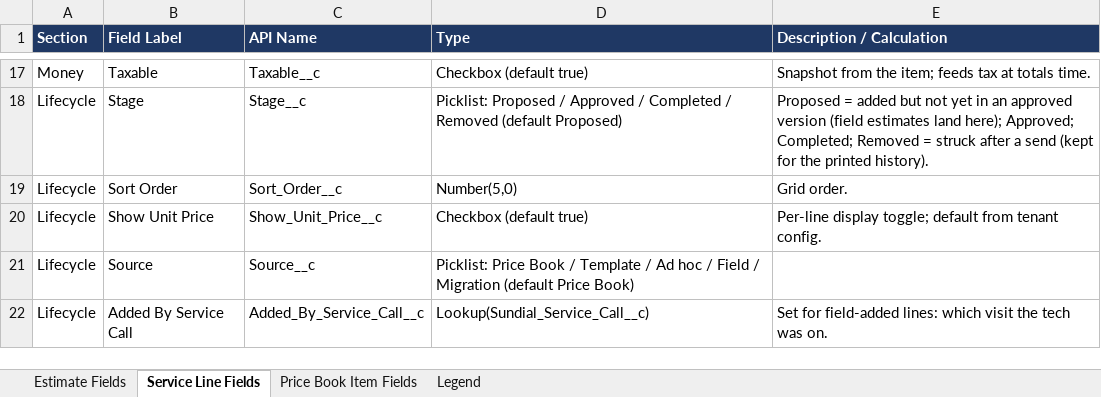
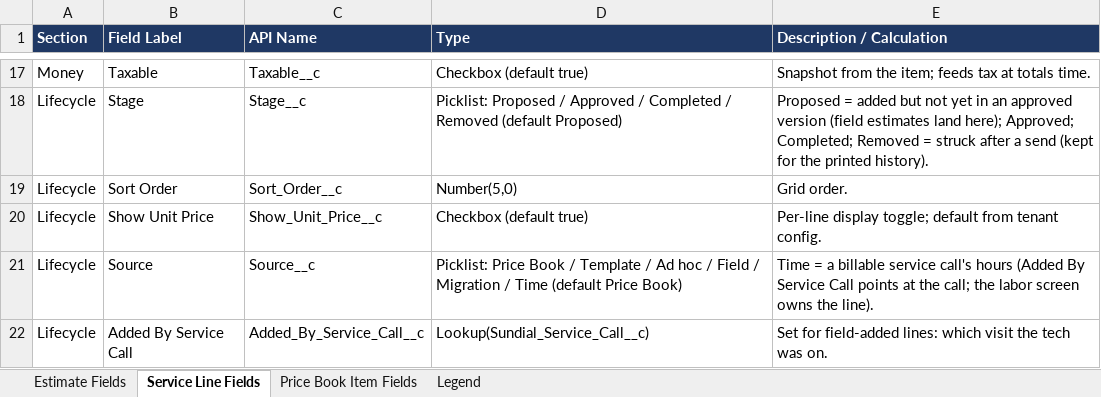
Before and after one commit to ConstructiveOps/sundial-core, an Excel workbook: docs/Sundial_Estimate_Fields_by_Section.xlsx, sheet Service Line Fields, drawn as a sheet; only a part is shown, gaps mark what is left out; values as stored, in another font and other column widths than the file's, no borders; the diff names each change by its address in the sheet, - before the commit and + after, or states it on an @@ line.

```diff
--- a/docs/Sundial_Estimate_Fields_by_Section.xlsx (sheet Service Line Fields)
+++ b/docs/Sundial_Estimate_Fields_by_Section.xlsx (sheet Service Line Fields)
-D21 (Type): …/ Migration (default Price…
+D21 (Type): …/ Migration / Time (default Price…
-E21 (Description / Calculation): (empty)
+E21 (Description / Calculation): Time = a billable service call's hours (Added By Service Call points at the call; the labor screen owns the line).
```
Also changed, not shown: sheet Price Book Item Fields, docs/Sundial_Service_Call_Fields_by_Section.xlsx, docs/Sundial_Service_Job_Fields_by_Section.xlsx, 13 other files.
